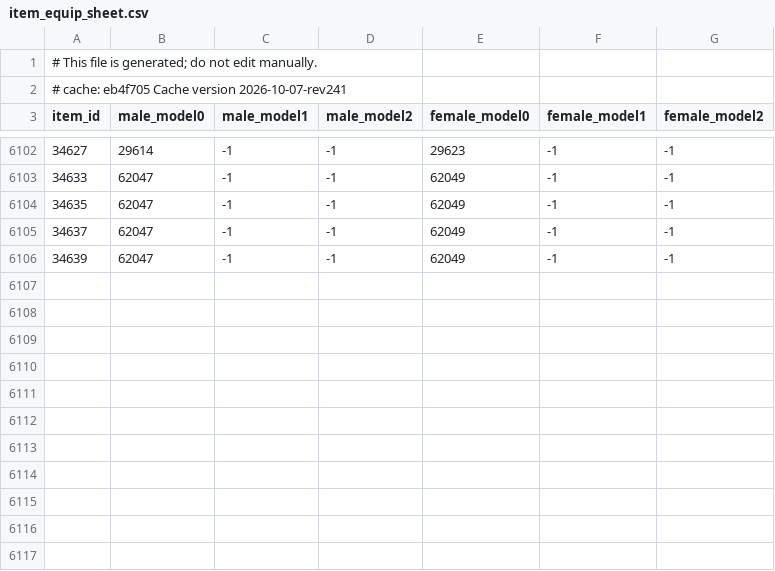
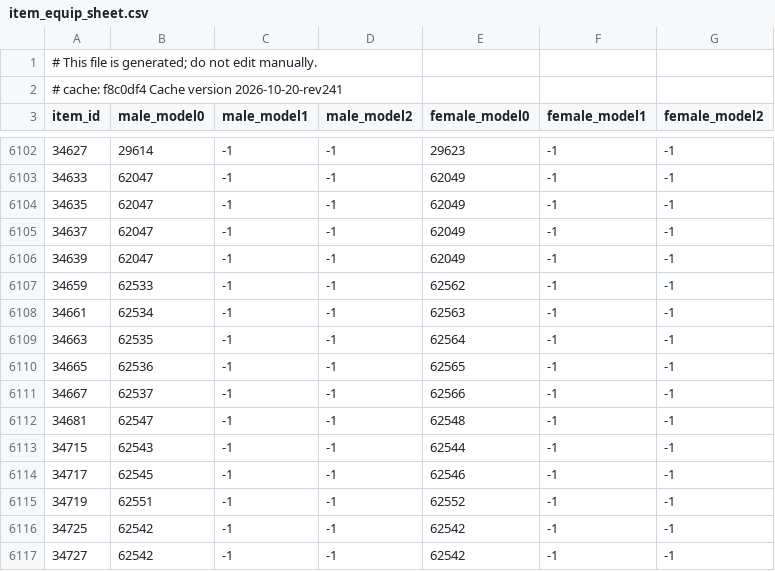
Before and after one commit to jhughes/glamourer_data, a CSV file: v1/item_equip_sheet.csv, drawn as a sheet; only a part is shown, gaps mark what is left out.

```diff
--- a/v1/item_equip_sheet.csv
+++ b/v1/item_equip_sheet.csv
@@ -1,3 +1,3 @@
 # This file is generated; do not edit manually.
-# cache: eb4f705 Cache version 2026-10-07-rev241
+# cache: f8c0df4 Cache version 2026-10-20-rev241
 item_id,male_model0,male_model1,male_model2,female_model0,female_model1,female_model2
@@ -6106 +6106,12 @@ item_id,male_model0,male_model1,male_model2,female_model0,female_model1,female_m
 34639,62047,-1,-1,62049,-1,-1
+34659,62533,-1,-1,62562,-1,-1
+34661,62534,-1,-1,62563,-1,-1
+34663,62535,-1,-1,62564,-1,-1
+34665,62536,-1,-1,62565,-1,-1
+34667,62537,-1,-1,62566,-1,-1
+34681,62547,-1,-1,62548,-1,-1
+34715,62543,-1,-1,62544,-1,-1
+34717,62545,-1,-1,62546,-1,-1
+34719,62551,-1,-1,62552,-1,-1
+34725,62542,-1,-1,62542,-1,-1
+34727,62542,-1,-1,62542,-1,-1
```
Also changed, not shown: v1/item_dedupe_sheet.csv, v1/item_render_sheet.csv, 4 other files.
